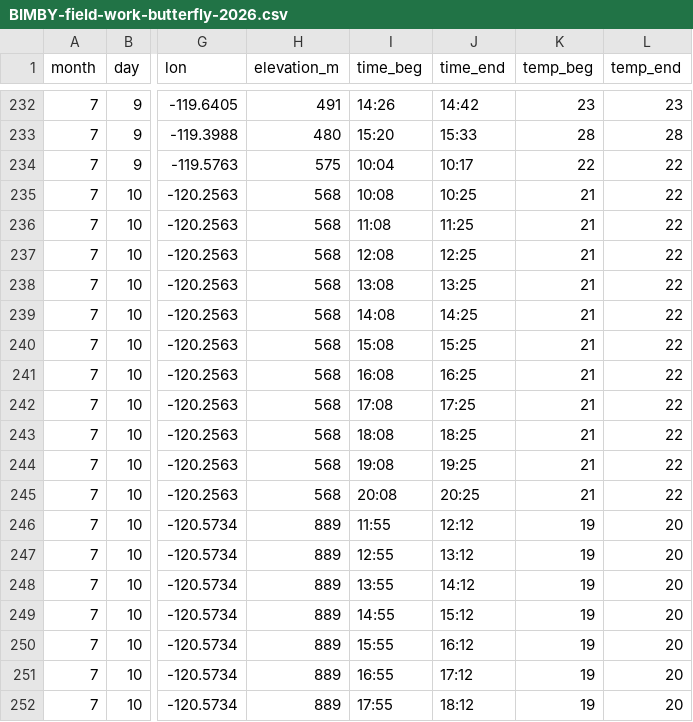
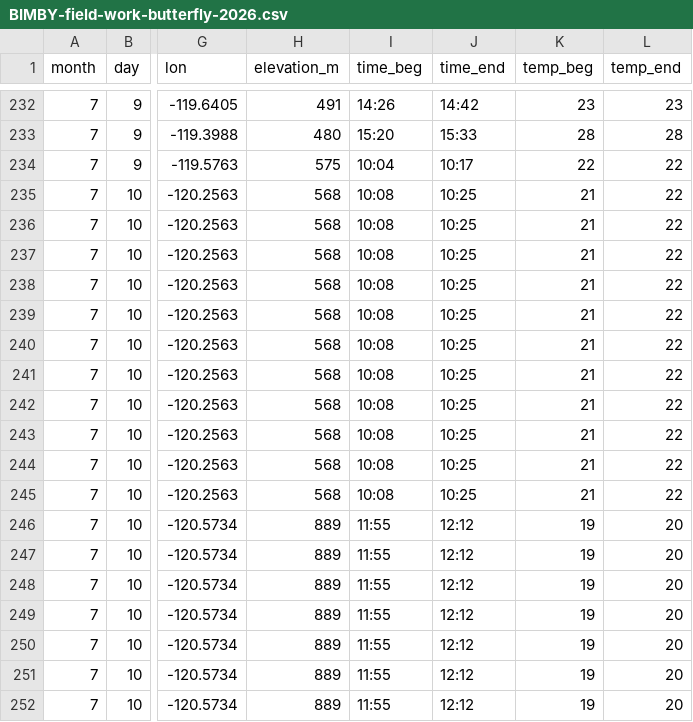
Before and after one commit to finnes1/BIMBY_2026_Field_Season, a CSV file: Raw Data/BIMBY-field-work-butterfly-2026.csv, drawn as a sheet; only a part is shown, gaps mark what is left out; the diff covers the shown part only; the diff names each change by its address in the sheet, - before the commit and + after, or states it on an @@ line.

```diff
--- a/Raw Data/BIMBY-field-work-butterfly-2026.csv
+++ b/Raw Data/BIMBY-field-work-butterfly-2026.csv
-I236 (time_beg): 11:08
+I236 (time_beg): 10:08
-J236 (time_end): 11:25
+J236 (time_end): 10:25
-I237 (time_beg): 12:08
+I237 (time_beg): 10:08
-J237 (time_end): 12:25
+J237 (time_end): 10:25
-I238 (time_beg): 13:08
+I238 (time_beg): 10:08
-J238 (time_end): 13:25
+J238 (time_end): 10:25
-I239 (time_beg): 14:08
+I239 (time_beg): 10:08
-J239 (time_end): 14:25
+J239 (time_end): 10:25
-I240 (time_beg): 15:08
+I240 (time_beg): 10:08
-J240 (time_end): 15:25
+J240 (time_end): 10:25
-I241 (time_beg): 16:08
+I241 (time_beg): 10:08
-J241 (time_end): 16:25
+J241 (time_end): 10:25
-I242 (time_beg): 17:08
+I242 (time_beg): 10:08
-J242 (time_end): 17:25
+J242 (time_end): 10:25
-I243 (time_beg): 18:08
+I243 (time_beg): 10:08
-J243 (time_end): 18:25
+J243 (time_end): 10:25
-I244 (time_beg): 19:08
+I244 (time_beg): 10:08
-J244 (time_end): 19:25
+J244 (time_end): 10:25
-I245 (time_beg): 20:08
+I245 (time_beg): 10:08
-J245 (time_end): 20:25
+J245 (time_end): 10:25
-I247 (time_beg): 12:55
+I247 (time_beg): 11:55
-J247 (time_end): 13:12
+J247 (time_end): 12:12
-I248 (time_beg): 13:55
+I248 (time_beg): 11:55
-J248 (time_end): 14:12
+J248 (time_end): 12:12
-I249 (time_beg): 14:55
+I249 (time_beg): 11:55
-J249 (time_end): 15:12
+J249 (time_end): 12:12
-I250 (time_beg): 15:55
+I250 (time_beg): 11:55
-J250 (time_end): 16:12
+J250 (time_end): 12:12
-I251 (time_beg): 16:55
+I251 (time_beg): 11:55
-J251 (time_end): 17:12
+J251 (time_end): 12:12
-I252 (time_beg): 17:55
+I252 (time_beg): 11:55
-J252 (time_end): 18:12
+J252 (time_end): 12:12
```
Also changed, not shown: 8 edited cells elsewhere in this file, Clean Data/butterflies_clean.csv.
